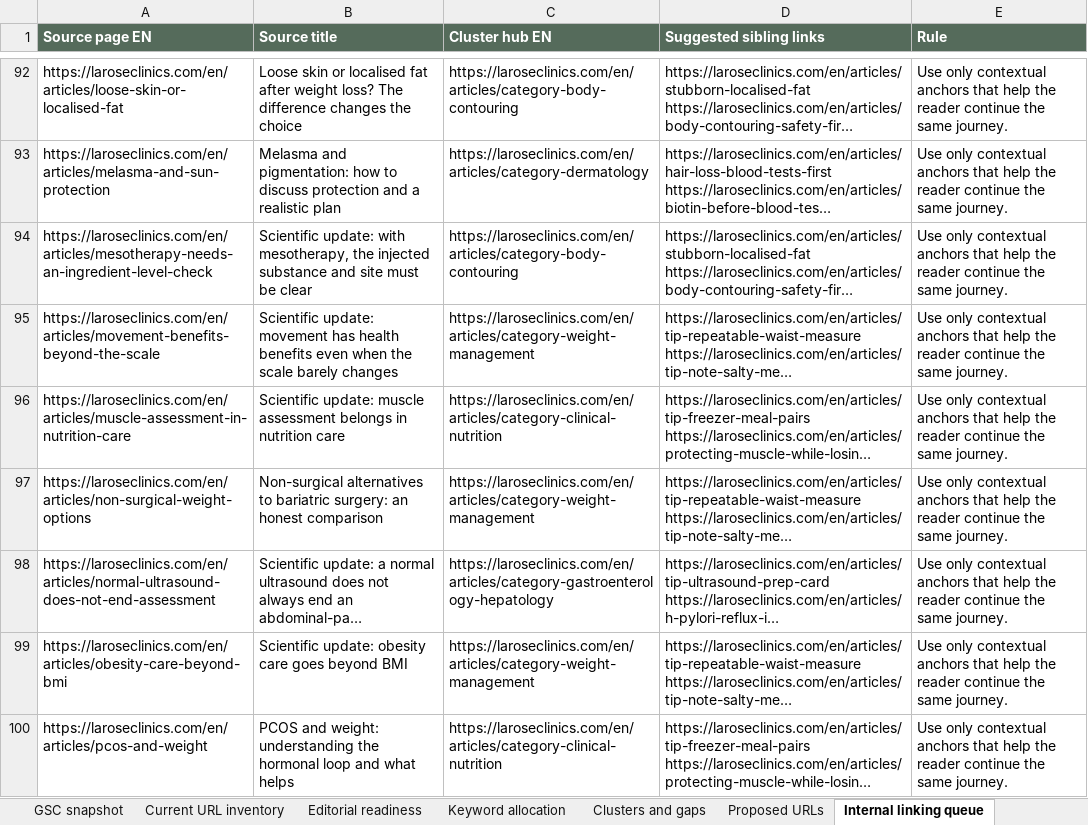
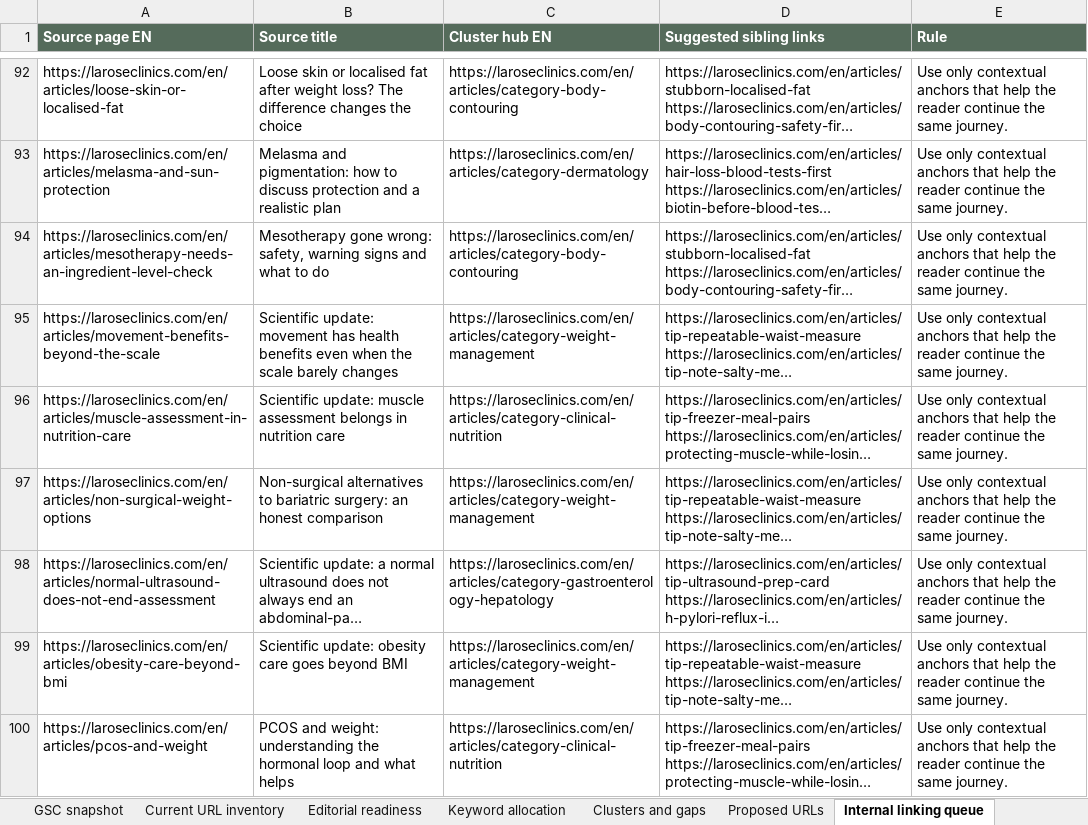
Before and after one commit to larosewellnesshub0-a11y/larose-site, an Excel workbook: _project/SEO-CONTENT-CLUSTER-PLAN-2026-09-14.xlsx, sheet Internal linking queue, drawn as a sheet; only a part is shown, gaps mark what is left out; long unchanged cells end in …; values as stored, in another font and other column widths than the file's, no borders; the diff names each change by its address in the sheet, - before the commit and + after, or states it on an @@ line.

```diff
--- a/_project/SEO-CONTENT-CLUSTER-PLAN-2026-09-14.xlsx (sheet Internal linking queue)
+++ b/_project/SEO-CONTENT-CLUSTER-PLAN-2026-09-14.xlsx (sheet Internal linking queue)
-B94 (Source title): Scientific update: with mesotherapy, the injected substance and site must be clear
+B94 (Source title): Mesotherapy gone wrong: safety, warning signs and what to do
```
Also changed, not shown: sheet Editorial readiness, sheet Keyword allocation, sheet Current URL inventory, 21 other files.
